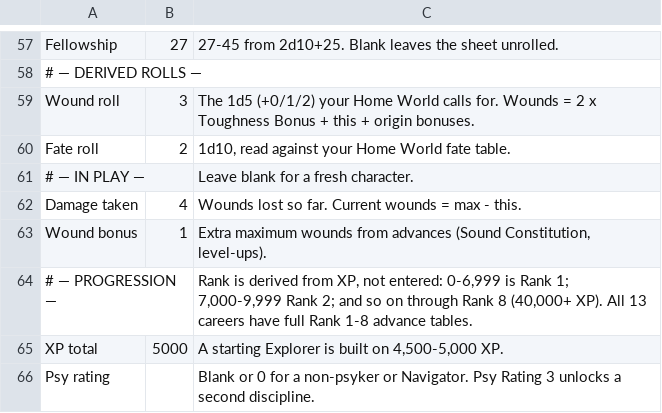
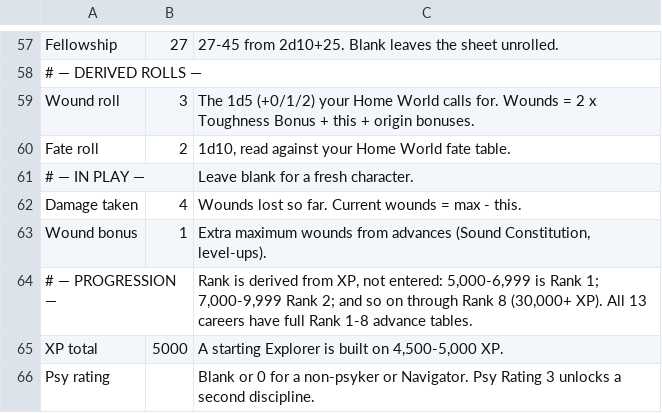
Before and after one commit to xaviergdiez/roguetrader_builder, a CSV file: character-template.csv, drawn as a sheet; only a part is shown, gaps mark what is left out.

```diff
--- a/character-template.csv
+++ b/character-template.csv
@@ -63,3 +63,3 @@ Damage taken,4,Wounds lost so far. Current wounds = max - this.
 Wound bonus,1,"Extra maximum wounds from advances (Sound Constitution, level-ups)."
-# — PROGRESSION —,,"Rank is derived from XP, not entered: 0-6,999 is Rank 1; 7,000-9,999 Rank 2; and so on through Rank 8 (40,000+ XP). All 13 careers have full Rank 1-8 advance tables."
+# — PROGRESSION —,,"Rank is derived from XP, not entered: 5,000-6,999 is Rank 1; 7,000-9,999 Rank 2; and so on through Rank 8 (30,000+ XP). All 13 careers have full Rank 1-8 advance tables."
 XP total,5000,"A starting Explorer is built on 4,500-5,000 XP."
```
Also changed, not shown: 5 other files.
